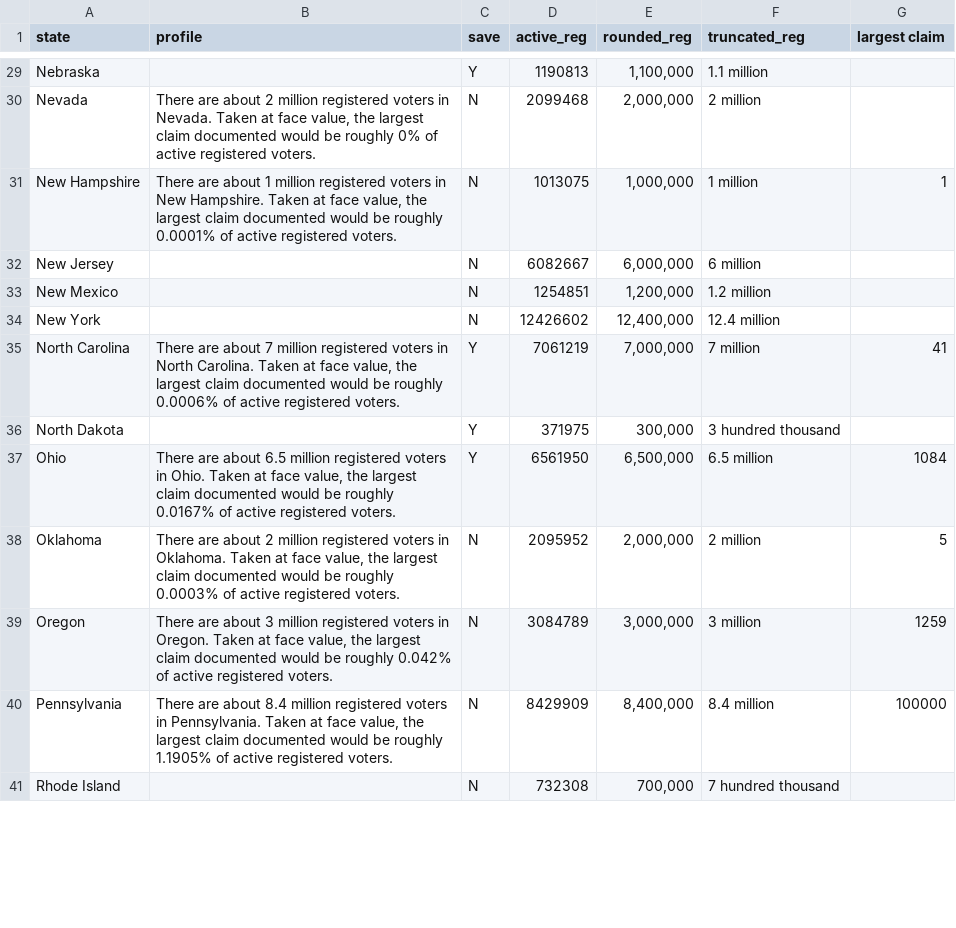
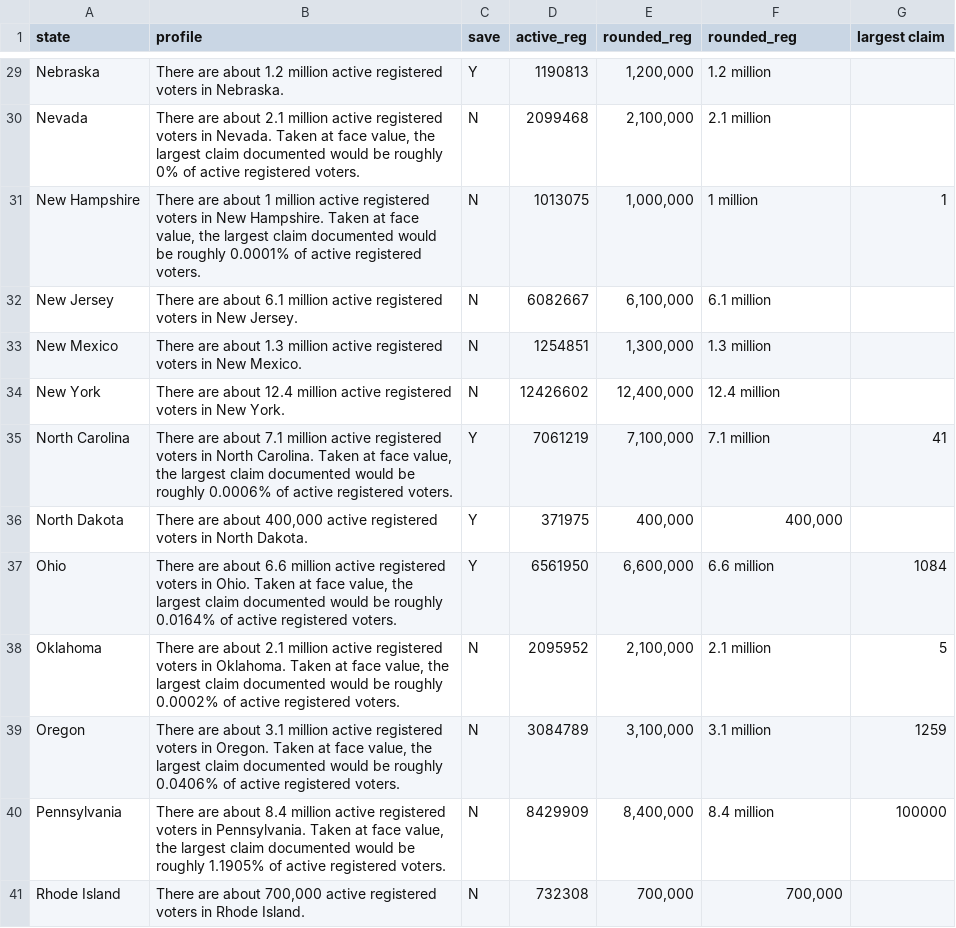
Before and after one commit to research-team-ceir/NCR-Dashboard, a CSV file: data/profiles.csv, drawn as a sheet; only a part is shown, gaps mark what is left out; the diff covers the shown part only; the diff names each change by its address in the sheet, - before the commit and + after, or states it on an @@ line.

```diff
--- a/data/profiles.csv
+++ b/data/profiles.csv
-F1: truncated_reg
+F1: rounded_reg
-B29 (profile): (empty)
+B29 (profile): There are about 1.2 million active registered voters in Nebraska.
-E29 (rounded_reg): 1,100,000
+E29 (rounded_reg): 1,200,000
-F29 (rounded_reg): 1.1 million
+F29 (rounded_reg): 1.2 million
-B30 (profile): …are about 2 million registered voters…
+B30 (profile): …are about 2.1 million active registered voters…
-E30 (rounded_reg): 2,000,000
+E30 (rounded_reg): 2,100,000
-F30 (rounded_reg): 2 million
+F30 (rounded_reg): 2.1 million
-B31 (profile): …1 million registered voters…
+B31 (profile): …1 million active registered voters…
-B32 (profile): (empty)
+B32 (profile): There are about 6.1 million active registered voters in New Jersey.
-E32 (rounded_reg): 6,000,000
+E32 (rounded_reg): 6,100,000
-F32 (rounded_reg): 6 million
+F32 (rounded_reg): 6.1 million
-B33 (profile): (empty)
+B33 (profile): There are about 1.3 million active registered voters in New Mexico.
-E33 (rounded_reg): 1,200,000
+E33 (rounded_reg): 1,300,000
-F33 (rounded_reg): 1.2 million
+F33 (rounded_reg): 1.3 million
-B34 (profile): (empty)
+B34 (profile): There are about 12.4 million active registered voters in New York.
-B35 (profile): …are about 7 million registered voters…
+B35 (profile): …are about 7.1 million active registered voters…
-E35 (rounded_reg): 7,000,000
+E35 (rounded_reg): 7,100,000
-F35 (rounded_reg): 7 million
+F35 (rounded_reg): 7.1 million
-B36 (profile): (empty)
+B36 (profile): There are about 400,000 active registered voters in North Dakota.
-E36 (rounded_reg): 300,000
+E36 (rounded_reg): 400,000
-F36 (rounded_reg): 3 hundred thousand
+F36 (rounded_reg): 400,000
-B37 (profile): …are about 6.5 million registered voters in Ohio. Taken at face value, the largest claim documented would be roughly 0.0167% of active…
+B37 (profile): …are about 6.6 million active registered voters in Ohio. Taken at face value, the largest claim documented would be roughly 0.0164% of active…
-E37 (rounded_reg): 6,500,000
+E37 (rounded_reg): 6,600,000
-F37 (rounded_reg): 6.5 million
+F37 (rounded_reg): 6.6 million
-B38 (profile): …are about 2 million registered voters in Oklahoma. Taken at face value, the largest claim documented would be roughly 0.0003% of active…
+B38 (profile): …are about 2.1 million active registered voters in Oklahoma. Taken at face value, the largest claim documented would be roughly 0.0002% of active…
-E38 (rounded_reg): 2,000,000
+E38 (rounded_reg): 2,100,000
-F38 (rounded_reg): 2 million
+F38 (rounded_reg): 2.1 million
-B39 (profile): …are about 3 million registered voters in Oregon. Taken at face value, the largest claim documented would be roughly 0.042% of active…
+B39 (profile): …are about 3.1 million active registered voters in Oregon. Taken at face value, the largest claim documented would be roughly 0.0406% of active…
-E39 (rounded_reg): 3,000,000
+E39 (rounded_reg): 3,100,000
-F39 (rounded_reg): 3 million
+F39 (rounded_reg): 3.1 million
-B40 (profile): …8.4 million registered voters…
+B40 (profile): …8.4 million active registered voters…
-B41 (profile): (empty)
+B41 (profile): There are about 700,000 active registered voters in Rhode Island.
-F41 (rounded_reg): 7 hundred thousand
+F41 (rounded_reg): 700,000
```
Also changed, not shown: 82 edited cells elsewhere in this file, 3 other files.
